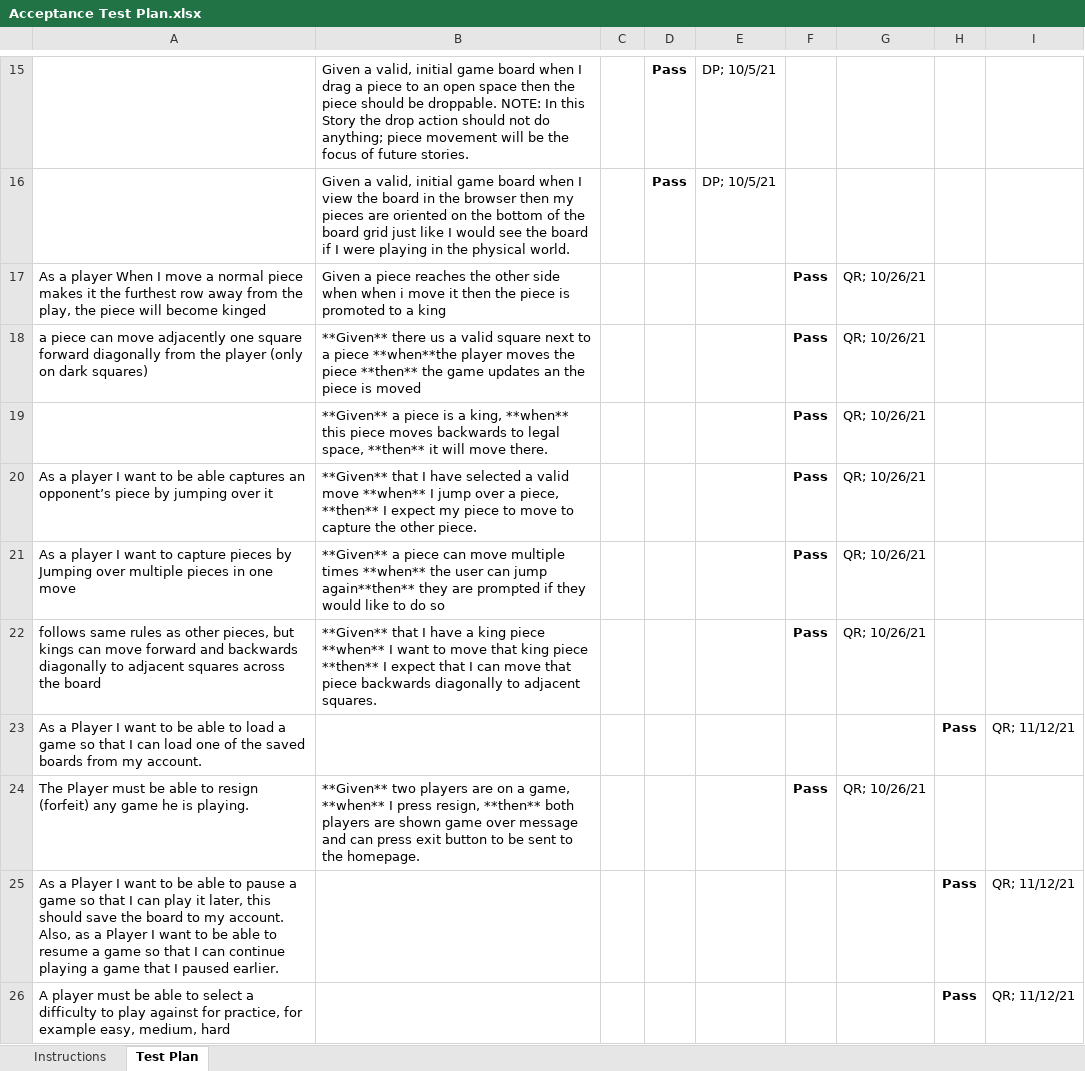
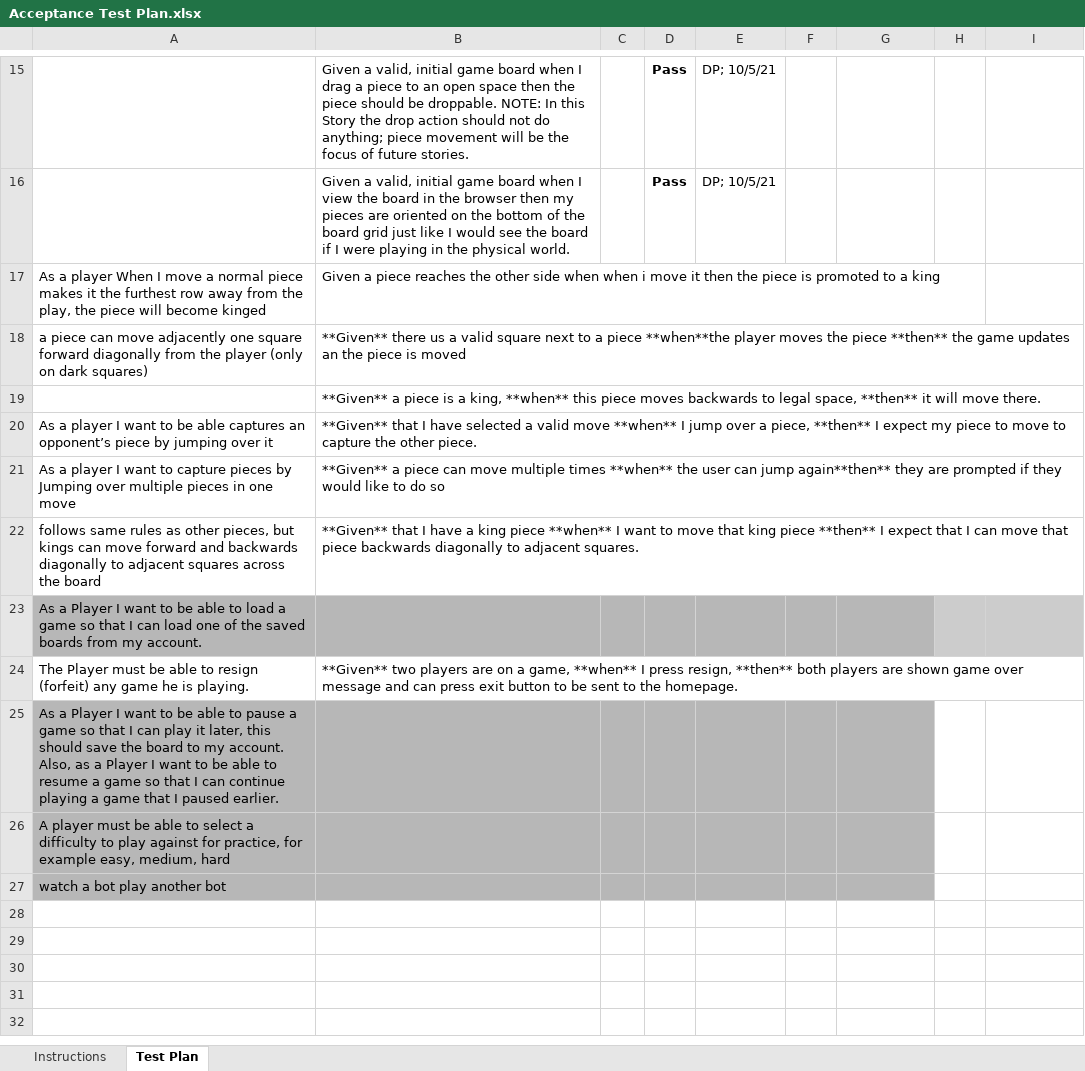
Before and after one commit to jk1652/WebCheckersApp, an Excel workbook: etc/Acceptance Test Plan.xlsx, sheet Test Plan, drawn as a sheet; only a part is shown, gaps mark what is left out; values as stored, in another font and other column widths than the file's, no borders; charts and pictures and conditional formats not drawn; removed rows and columns are numbered as before the commit, all else as after; the diff names each change by its address in the sheet, - before the commit and + after, or states it on an @@ line.

Commit message:
Revert "Updated Acceptance Test Plan, managed intellij warnings (unused imports, and not commenting), commented authors for sprint 3"
This reverts commit 31e7ec77e6104a51266a0687bd5c9ab3a1faf6c8.

```diff
--- a/etc/Acceptance Test Plan.xlsx (sheet Test Plan)
+++ b/etc/Acceptance Test Plan.xlsx (sheet Test Plan)
-F17:F22: Pass
+F17:F22: (empty)
-G17:G22: QR; 10/26/21
+G17:G22: (empty)
-row 23: As a Player I want to be able to load a game so that I can load one of the saved boards from my account. |  |  |  |  |  |  | Pass | QR; 11/12/21
+row 23: As a Player I want to be able to load a game so that I can load one of the saved boards from my account.
-F24: Pass
+F24: (empty)
-G24: QR; 10/26/21
+G24: (empty)
-row 25: As a Player I want to be able to pause a game so that I can play it later, this should save the board to my account. Also, as a Player I want to be able to resume a game so that I can continue playing a game that I paused earlier. |  |  |  |  |  |  | Pass | QR; 11/12/21
-row 26: A player must be able to select a difficulty to play against for practice, for example easy, medium, hard |  |  |  |  |  |  | Pass | QR; 11/12/21
+row 25: As a Player I want to be able to pause a game so that I can play it later, this should save the board to my account. Also, as a Player I want to be able to resume a game so that I can continue playing a game that I paused earlier.
+row 26: A player must be able to select a difficulty to play against for practice, for example easy, medium, hard
+row 27: watch a bot play another bot
```
Also changed, not shown: 22 other files.
